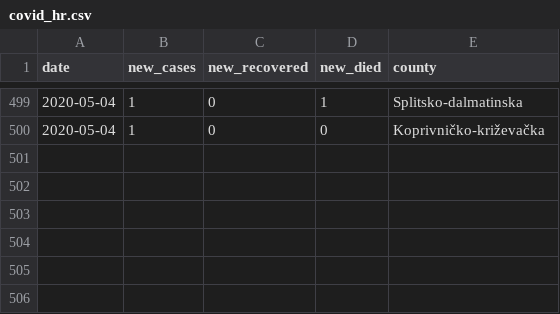
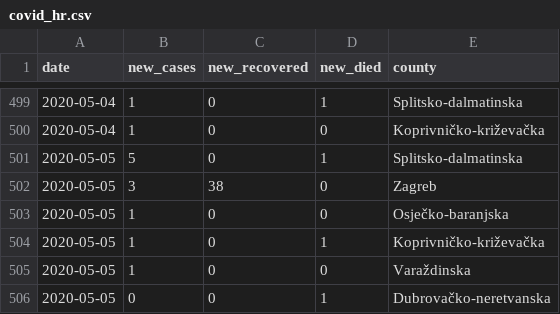
Before and after one commit to tonivrbic/covid-19-croatia, a CSV file: covid_hr.csv, drawn as a sheet; only a part is shown, gaps mark what is left out.

```diff
--- a/covid_hr.csv
+++ b/covid_hr.csv
@@ -500 +500,7 @@ date, new_cases, new_recovered, new_died, county
 2020-05-04,1,0,0, Koprivničko-križevačka
+2020-05-05,5,0,1, Splitsko-dalmatinska
+2020-05-05,3,38,0, Zagreb
+2020-05-05,1,0,0, Osječko-baranjska
+2020-05-05,1,0,1, Koprivničko-križevačka
+2020-05-05,1,0,0, Varaždinska
+2020-05-05,0,0,1, Dubrovačko-neretvanska
```
Also changed, not shown: generated/cases_per_county.csv, generated/cases_per_day.csv, 5 other files.
